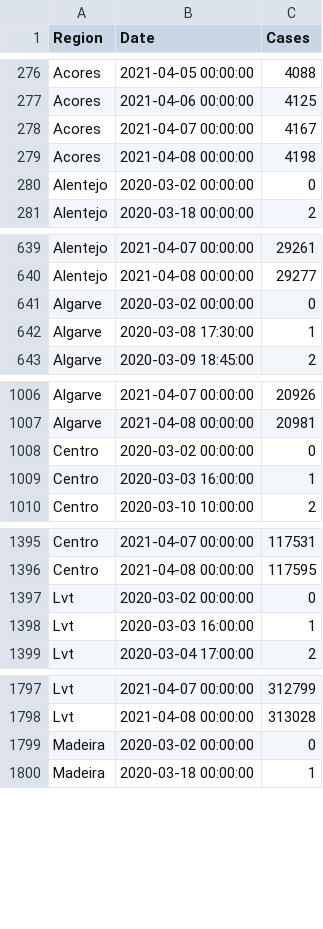
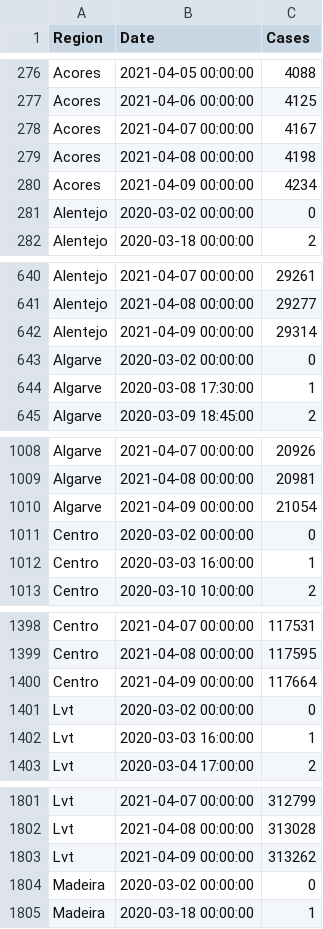
Before and after one commit to builduplabs/covid-countdown, a CSV file: src/data/cases.csv, drawn as a sheet; only a part is shown, gaps mark what is left out; the diff covers the shown part only.

```diff
--- a/src/data/cases.csv
+++ b/src/data/cases.csv
@@ -279,2 +279,3 @@ Acores,2021-04-07 00:00:00,4167
 Acores,2021-04-08 00:00:00,4198
+Acores,2021-04-09 00:00:00,4234
 Alentejo,2020-03-02 00:00:00,0
@@ -640,2 +641,3 @@ Alentejo,2021-04-07 00:00:00,29261
 Alentejo,2021-04-08 00:00:00,29277
+Alentejo,2021-04-09 00:00:00,29314
 Algarve,2020-03-02 00:00:00,0
@@ -1007,2 +1009,3 @@ Algarve,2021-04-07 00:00:00,20926
 Algarve,2021-04-08 00:00:00,20981
+Algarve,2021-04-09 00:00:00,21054
 Centro,2020-03-02 00:00:00,0
@@ -1396,2 +1399,3 @@ Centro,2021-04-07 00:00:00,117531
 Centro,2021-04-08 00:00:00,117595
+Centro,2021-04-09 00:00:00,117664
 Lvt,2020-03-02 00:00:00,0
@@ -1798,2 +1802,3 @@ Lvt,2021-04-07 00:00:00,312799
 Lvt,2021-04-08 00:00:00,313028
+Lvt,2021-04-09 00:00:00,313262
 Madeira,2020-03-02 00:00:00,0
```
Also changed, not shown: 3 added rows elsewhere in this file, src/data/prediction.csv, src/data/quadrante.csv.
